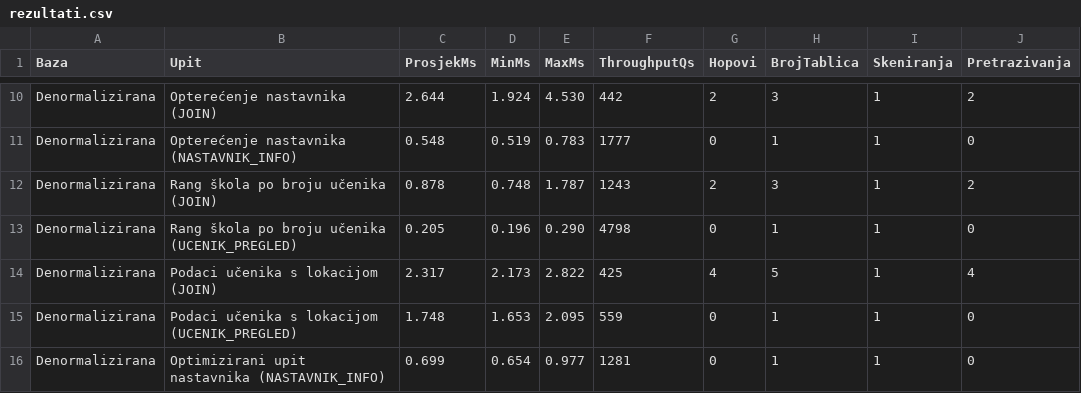
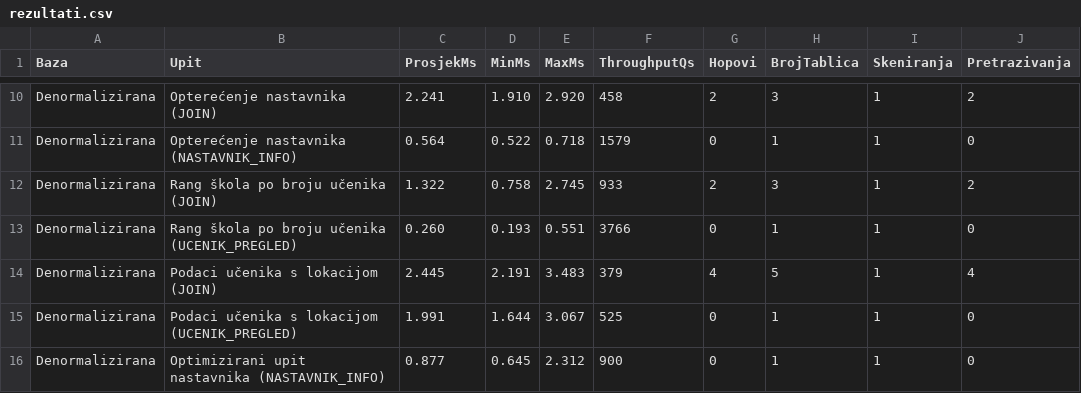
Before and after one commit to elakevic88/zavrsni-baza-skola, a CSV file: rezultati.csv, drawn as a sheet; only a part is shown, gaps mark what is left out; the diff covers the shown part only; the diff names each change by its address in the sheet, - before the commit and + after, or states it on an @@ line.

```diff
--- a/rezultati.csv
+++ b/rezultati.csv
-C10 (ProsjekMs): 2.644
+C10 (ProsjekMs): 2.241
-D10 (MinMs): 1.924
+D10 (MinMs): 1.910
-E10 (MaxMs): 4.530
+E10 (MaxMs): 2.920
-F10 (ThroughputQs): 442
+F10 (ThroughputQs): 458
-C11 (ProsjekMs): 0.548
+C11 (ProsjekMs): 0.564
-D11 (MinMs): 0.519
+D11 (MinMs): 0.522
-E11 (MaxMs): 0.783
+E11 (MaxMs): 0.718
-F11 (ThroughputQs): 1777
+F11 (ThroughputQs): 1579
-C12 (ProsjekMs): 0.878
+C12 (ProsjekMs): 1.322
-D12 (MinMs): 0.748
+D12 (MinMs): 0.758
-E12 (MaxMs): 1.787
+E12 (MaxMs): 2.745
-F12 (ThroughputQs): 1243
+F12 (ThroughputQs): 933
-C13 (ProsjekMs): 0.205
+C13 (ProsjekMs): 0.260
-D13 (MinMs): 0.196
+D13 (MinMs): 0.193
-E13 (MaxMs): 0.290
+E13 (MaxMs): 0.551
-F13 (ThroughputQs): 4798
+F13 (ThroughputQs): 3766
-C14 (ProsjekMs): 2.317
+C14 (ProsjekMs): 2.445
-D14 (MinMs): 2.173
+D14 (MinMs): 2.191
-E14 (MaxMs): 2.822
+E14 (MaxMs): 3.483
-F14 (ThroughputQs): 425
+F14 (ThroughputQs): 379
-C15 (ProsjekMs): 1.748
+C15 (ProsjekMs): 1.991
-D15 (MinMs): 1.653
+D15 (MinMs): 1.644
-E15 (MaxMs): 2.095
+E15 (MaxMs): 3.067
-F15 (ThroughputQs): 559
+F15 (ThroughputQs): 525
-C16 (ProsjekMs): 0.699
+C16 (ProsjekMs): 0.877
-D16 (MinMs): 0.654
+D16 (MinMs): 0.645
-E16 (MaxMs): 0.977
+E16 (MaxMs): 2.312
-F16 (ThroughputQs): 1281
+F16 (ThroughputQs): 900
```
Also changed, not shown: 31 edited cells elsewhere in this file, 30 other files.
